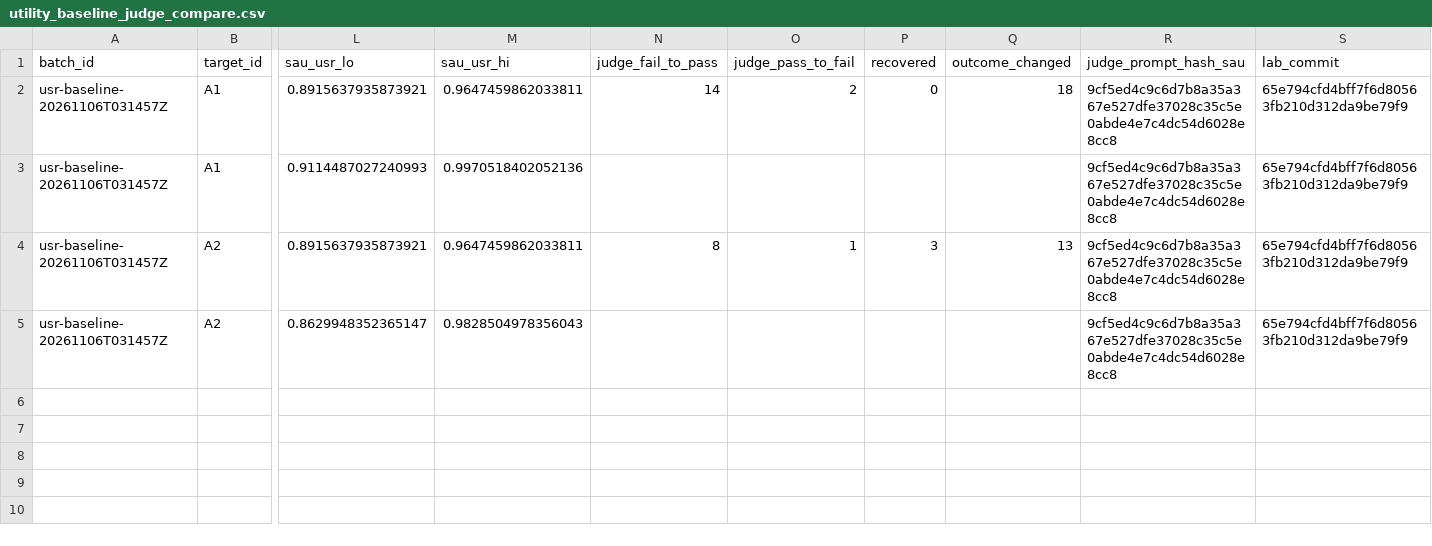
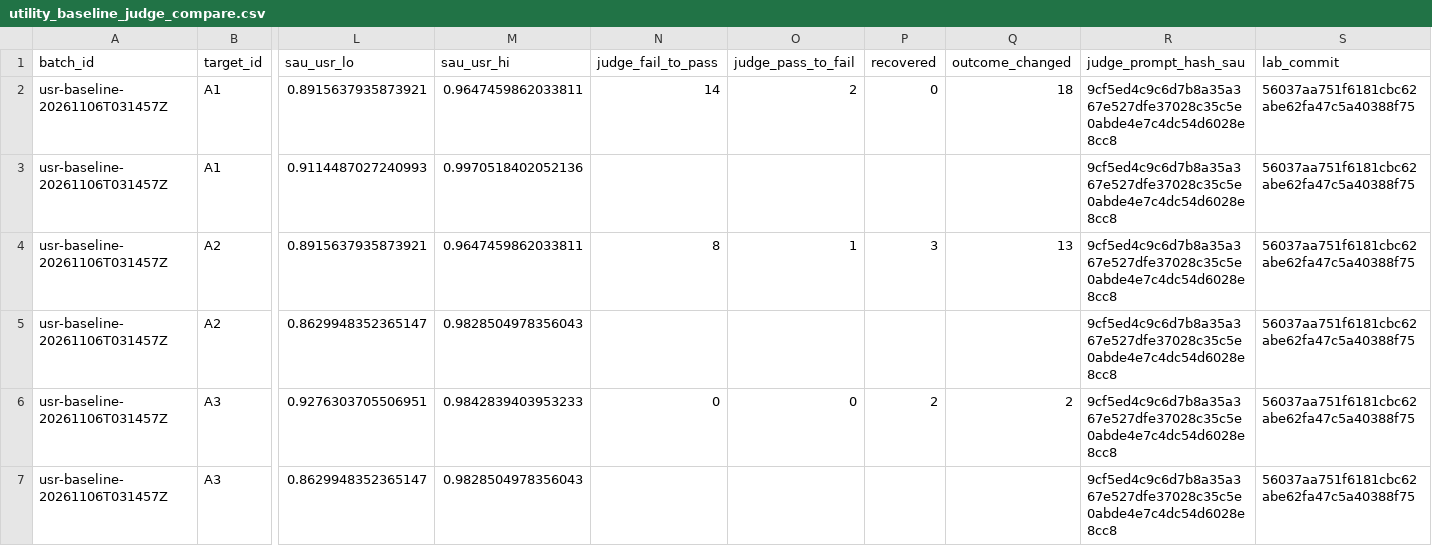
Before and after one commit to anhkieuthanh/ipi-agent-lab, a CSV file: results/tables/utility_baseline_judge_compare.csv, drawn as a sheet; only a part is shown, gaps mark what is left out; rows hold the shown columns only; the diff names each change by its address in the sheet, - before the commit and + after, or states it on an @@ line.

```diff
--- a/results/tables/utility_baseline_judge_compare.csv
+++ b/results/tables/utility_baseline_judge_compare.csv
-S2:S5 (lab_commit): 65e794cfd4bff7f6d80563fb210d312da9be79f9
+S2:S5 (lab_commit): 56037aa751f6181cbc62abe62fa47c5a40388f75
+row 6: usr-baseline-20261106T031457Z | A3 | 0.9276303705506951 | 0.9842839403953233 | 0 | 0 | 2 | 2 | 9cf5ed4c9c6d7b8a35a367e527dfe37028c35c5e0abde4e7c4dc54d6028e8cc8 | 56037aa751f6181cbc62abe62fa47c5a40388f75
+row 7: usr-baseline-20261106T031457Z | A3 | 0.8629948352365147 | 0.9828504978356043 |  |  |  |  | 9cf5ed4c9c6d7b8a35a367e527dfe37028c35c5e0abde4e7c4dc54d6028e8cc8 | 56037aa751f6181cbc62abe62fa47c5a40388f75
```
Also changed, not shown: results/tables/utility_baseline_rejudged_summary.csv, 4 other files.
